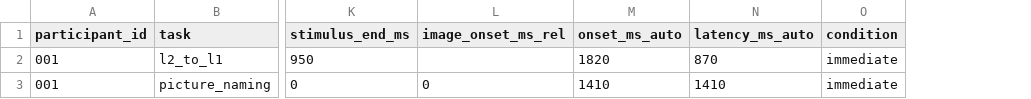
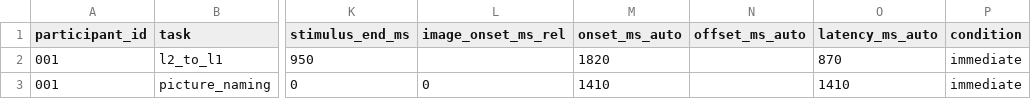
Before and after one commit to Ryuya-dot-com/Accentedness_Rating, a CSV file: scoring_manifest_template.csv, drawn as a sheet; only a part is shown, gaps mark what is left out; the diff names each change by its address in the sheet, - before the commit and + after, or states it on an @@ line.

```diff
--- a/scoring_manifest_template.csv
+++ b/scoring_manifest_template.csv
+column N (offset_ms_auto), empty
```
Also changed, not shown: scoring_manifest_demo.csv, 4 other files.
